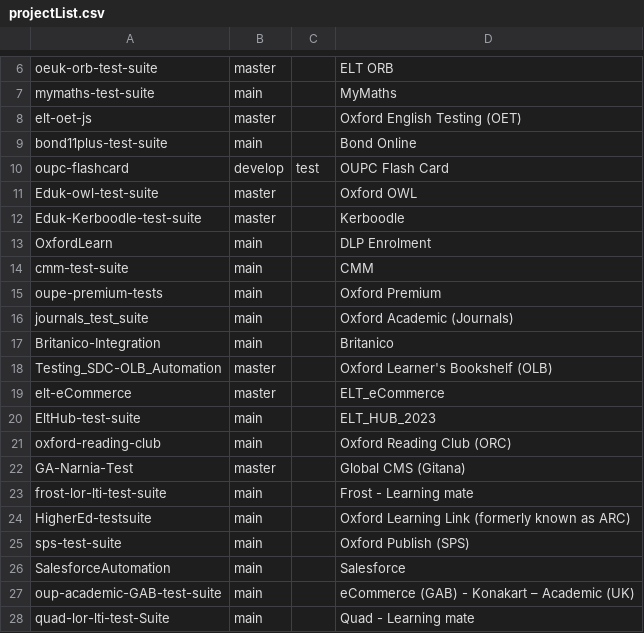
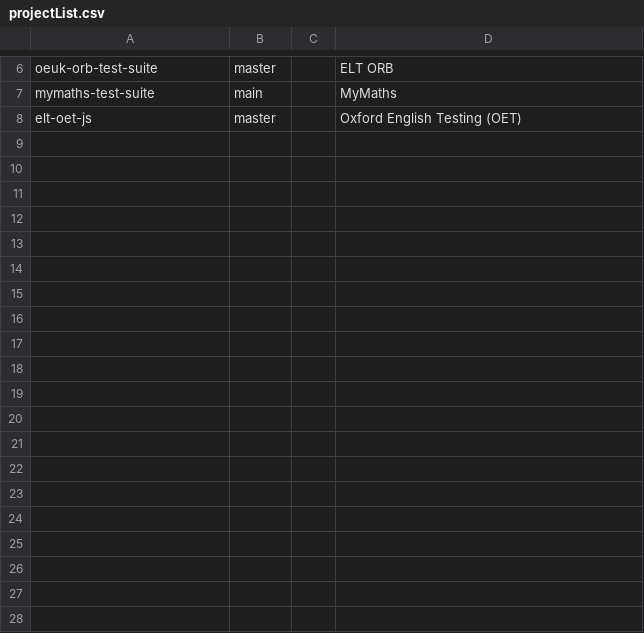
Before and after one commit to klassijs/klassi-js, a CSV file: runtime/scripts/projectList.csv, drawn as a sheet; only a part is shown, gaps mark what is left out; the diff covers the shown part only; the diff names each change by its address in the sheet, - before the commit and + after, or states it on an @@ line.

```diff
--- a/runtime/scripts/projectList.csv
+++ b/runtime/scripts/projectList.csv
-row 9: bond11plus-test-suite | main |  | Bond Online
-row 10: oupc-flashcard | develop | test | OUPC Flash Card
-row 11: Eduk-owl-test-suite | master |  | Oxford OWL
-row 12: Eduk-Kerboodle-test-suite | master |  | Kerboodle
-row 13: OxfordLearn | main |  | DLP Enrolment
-row 14: cmm-test-suite | main |  | CMM
-row 15: oupe-premium-tests | main |  | Oxford Premium
-row 16: journals_test_suite | main |  | Oxford Academic (Journals)
-row 17: Britanico-Integration | main |  | Britanico
-row 18: Testing_SDC-OLB_Automation | master |  | Oxford Learner's Bookshelf (OLB)
-row 19: elt-eCommerce | master |  | ELT_eCommerce
-row 20: EltHub-test-suite | main |  | ELT_HUB_2023
-row 21: oxford-reading-club | main |  | Oxford Reading Club (ORC)
-row 22: GA-Narnia-Test | master |  | Global CMS (Gitana)
-row 23: frost-lor-lti-test-suite | main |  | Frost - Learning mate
-row 24: HigherEd-testsuite | main |  | Oxford Learning Link (formerly known as ARC)
-row 25: sps-test-suite | main |  | Oxford Publish (SPS)
-row 26: SalesforceAutomation | main |  | Salesforce
-row 27: oup-academic-GAB-test-suite | main |  | eCommerce (GAB) - Konakart – Academic (UK)
-row 28: quad-lor-lti-test-Suite | main |  | Quad - Learning mate
```
Also changed, not shown: 13 removed rows elsewhere in this file, 39 other files.
